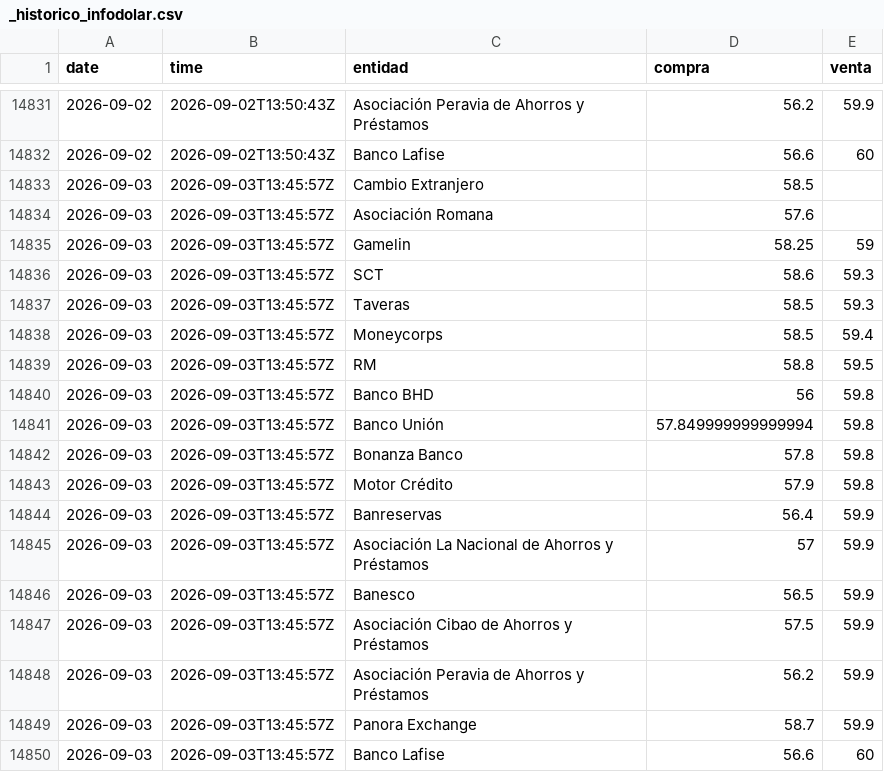
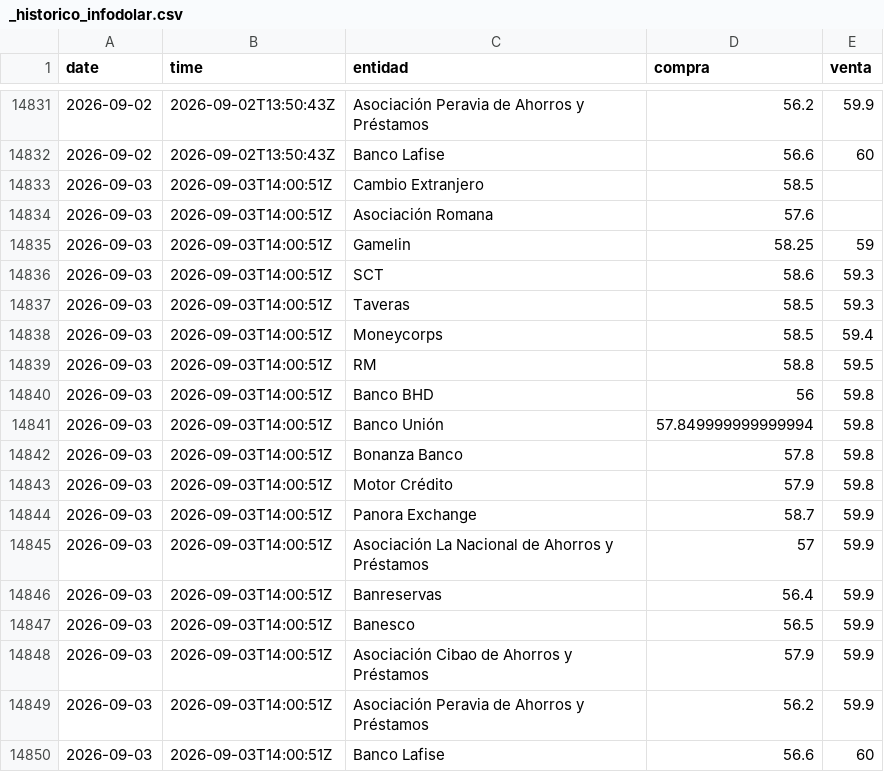
Before and after one commit to albertrosa96/webscraping-tc, a CSV file: data/infodolar/_historico_infodolar.csv, drawn as a sheet; only a part is shown, gaps mark what is left out.

```diff
--- a/data/infodolar/_historico_infodolar.csv
+++ b/data/infodolar/_historico_infodolar.csv
@@ -14832,19 +14832,19 @@ date,time,entidad,compra,venta
 2026-09-02,2026-09-02T13:50:43Z,Banco Lafise,56.6,60
-2026-09-03,2026-09-03T13:45:57Z,Cambio Extranjero,58.5,
-2026-09-03,2026-09-03T13:45:57Z,Asociación Romana,57.6,
-2026-09-03,2026-09-03T13:45:57Z,Gamelin,58.25,59
-2026-09-03,2026-09-03T13:45:57Z,SCT,58.6,59.3
-2026-09-03,2026-09-03T13:45:57Z,Taveras,58.5,59.3
-2026-09-03,2026-09-03T13:45:57Z,Moneycorps,58.5,59.4
-2026-09-03,2026-09-03T13:45:57Z,RM,58.8,59.5
-2026-09-03,2026-09-03T13:45:57Z,Banco BHD,56,59.8
-2026-09-03,2026-09-03T13:45:57Z,Banco Unión,57.849999999999994,59.8
-2026-09-03,2026-09-03T13:45:57Z,Bonanza Banco,57.8,59.8
-2026-09-03,2026-09-03T13:45:57Z,Motor Crédito,57.9,59.8
-2026-09-03,2026-09-03T13:45:57Z,Banreservas,56.4,59.9
-2026-09-03,2026-09-03T13:45:57Z,Asociación La Nacional de Ahorros y Préstamos,57,59.9
-2026-09-03,2026-09-03T13:45:57Z,Banesco,56.5,59.9
-2026-09-03,2026-09-03T13:45:57Z,Asociación Cibao de Ahorros y Préstamos,57.5,59.9
-2026-09-03,2026-09-03T13:45:57Z,Asociación Peravia de Ahorros y Préstamos,56.2,59.9
-2026-09-03,2026-09-03T13:45:57Z,Panora Exchange,58.7,59.9
-2026-09-03,2026-09-03T13:45:57Z,Banco Lafise,56.6,60
+2026-09-03,2026-09-03T14:00:51Z,Cambio Extranjero,58.5,
+2026-09-03,2026-09-03T14:00:51Z,Asociación Romana,57.6,
+2026-09-03,2026-09-03T14:00:51Z,Gamelin,58.25,59
+2026-09-03,2026-09-03T14:00:51Z,SCT,58.6,59.3
+2026-09-03,2026-09-03T14:00:51Z,Taveras,58.5,59.3
+2026-09-03,2026-09-03T14:00:51Z,Moneycorps,58.5,59.4
+2026-09-03,2026-09-03T14:00:51Z,RM,58.8,59.5
+2026-09-03,2026-09-03T14:00:51Z,Banco BHD,56,59.8
+2026-09-03,2026-09-03T14:00:51Z,Banco Unión,57.849999999999994,59.8
+2026-09-03,2026-09-03T14:00:51Z,Bonanza Banco,57.8,59.8
+2026-09-03,2026-09-03T14:00:51Z,Motor Crédito,57.9,59.8
+2026-09-03,2026-09-03T14:00:51Z,Panora Exchange,58.7,59.9
+2026-09-03,2026-09-03T14:00:51Z,Asociación La Nacional de Ahorros y Préstamos,57,59.9
+2026-09-03,2026-09-03T14:00:51Z,Banreservas,56.4,59.9
+2026-09-03,2026-09-03T14:00:51Z,Banesco,56.5,59.9
+2026-09-03,2026-09-03T14:00:51Z,Asociación Cibao de Ahorros y Préstamos,57.9,59.9
+2026-09-03,2026-09-03T14:00:51Z,Asociación Peravia de Ahorros y Préstamos,56.2,59.9
+2026-09-03,2026-09-03T14:00:51Z,Banco Lafise,56.6,60
```
Also changed, not shown: data/infodolar/csv/2026-09-03.csv, 4 other files.
